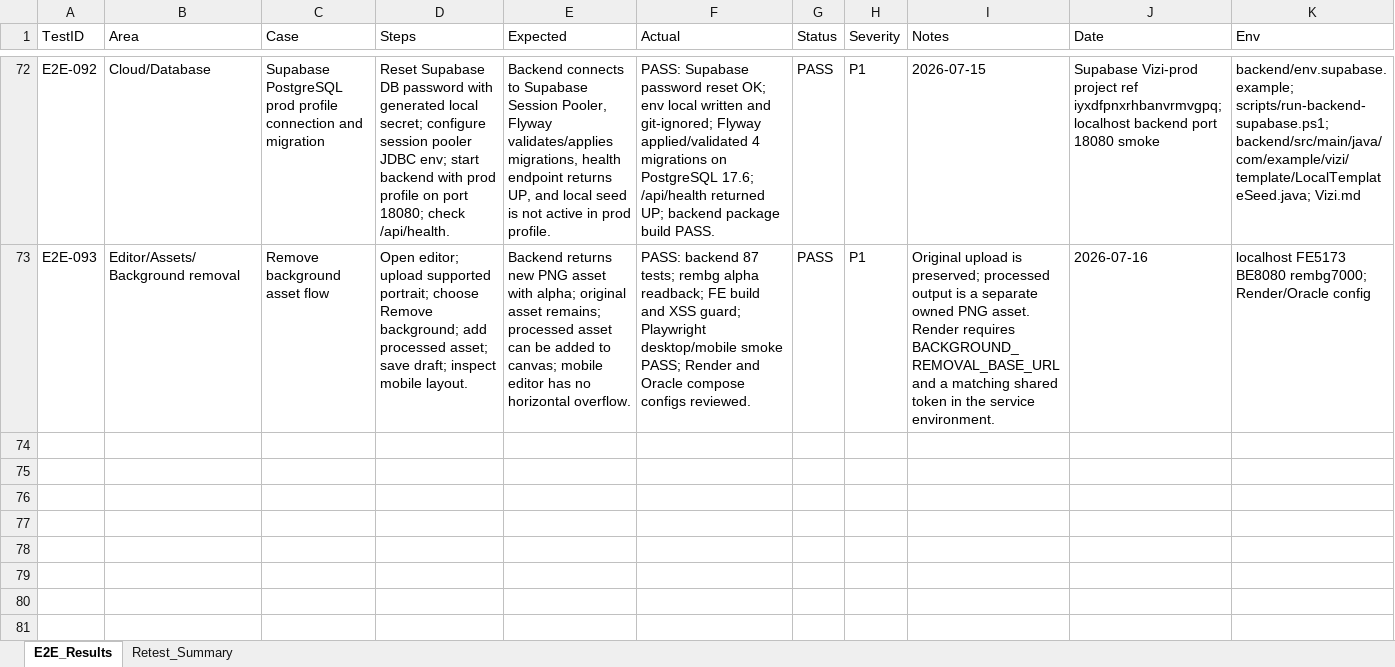
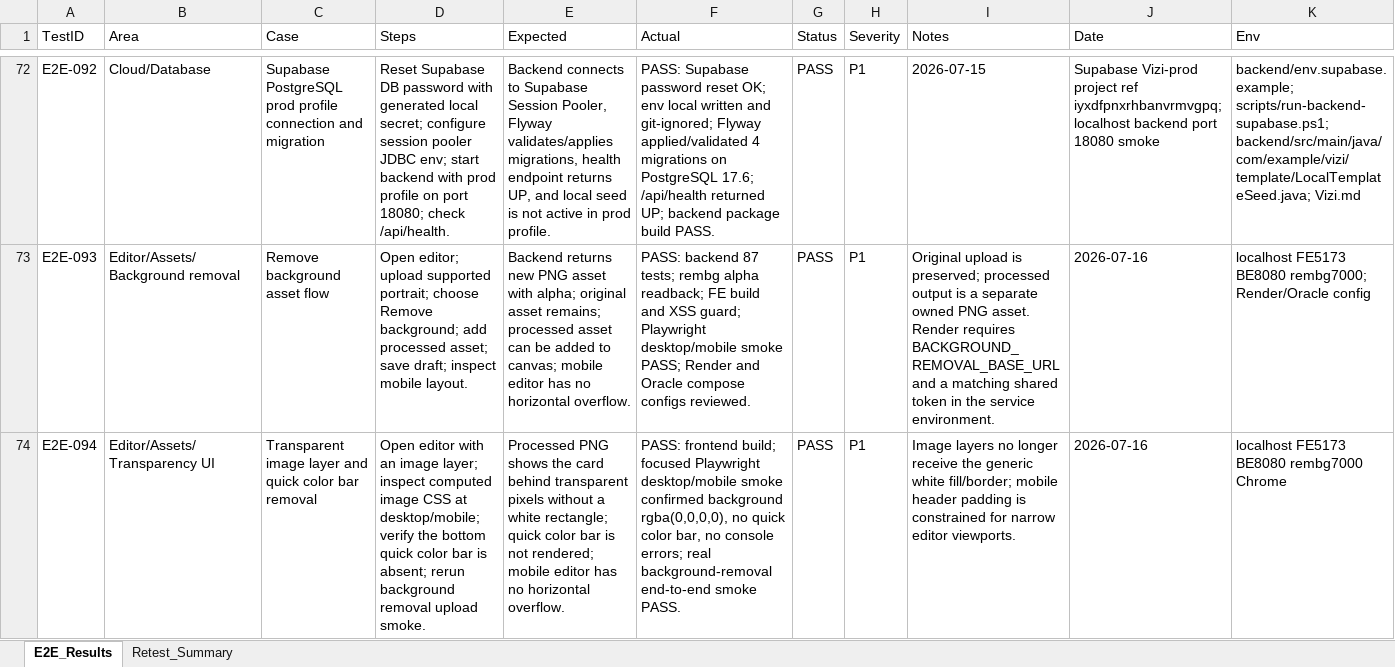
Before and after one commit to ngt-baor/Vizi, an Excel workbook: Template_TestCase.xlsx, sheet E2E_Results, drawn as a sheet; only a part is shown, gaps mark what is left out; values as stored, in another font and other column widths than the file's, no borders; rows hold the shown columns only; the diff names each change by its address in the sheet, - before the commit and + after, or states it on an @@ line.

Commit message:
Fix transparent image rendering and editor chrome

```diff
--- a/Template_TestCase.xlsx (sheet E2E_Results)
+++ b/Template_TestCase.xlsx (sheet E2E_Results)
+row 74: E2E-094 | Editor/Assets/Transparency UI | Transparent image layer and quick color bar removal | Open editor with an image layer; inspect computed image CSS at desktop/mobile; verify the bottom quick color bar is absent; rerun background removal upload smoke. | Processed PNG shows the card behind transparent pixels without a white rectangle; quick color bar is not rendered; mobile editor has no horizontal overflow. | PASS: frontend build; focused Playwright desktop/mobile smoke confirmed background rgba(0,0,0,0), no quick color bar, no console errors; real background-removal end-to-end smoke PASS. | PASS | P1 | Image layers no longer receive the generic white fill/border; mobile header padding is constrained for narrow editor viewports. | 2026-07-16 | localhost FE5173 BE8080 rembg7000 Chrome
```
Also changed, not shown: sheet Retest_Summary, 3 other files.
